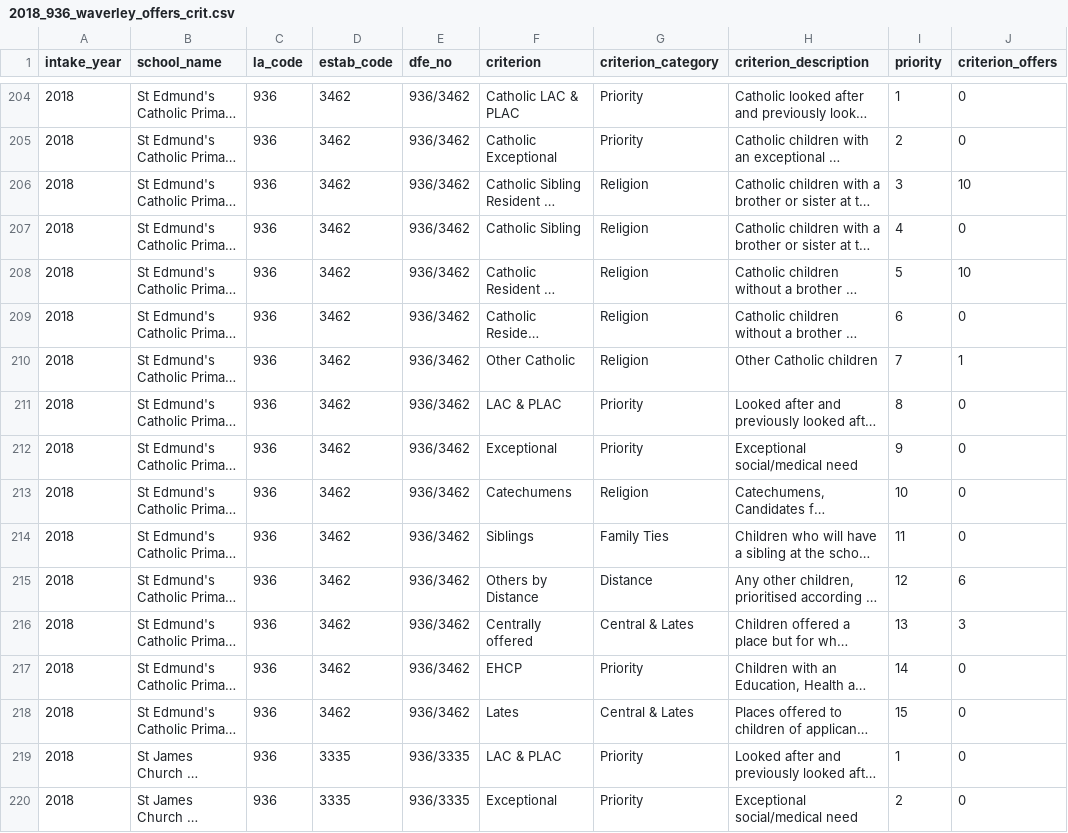
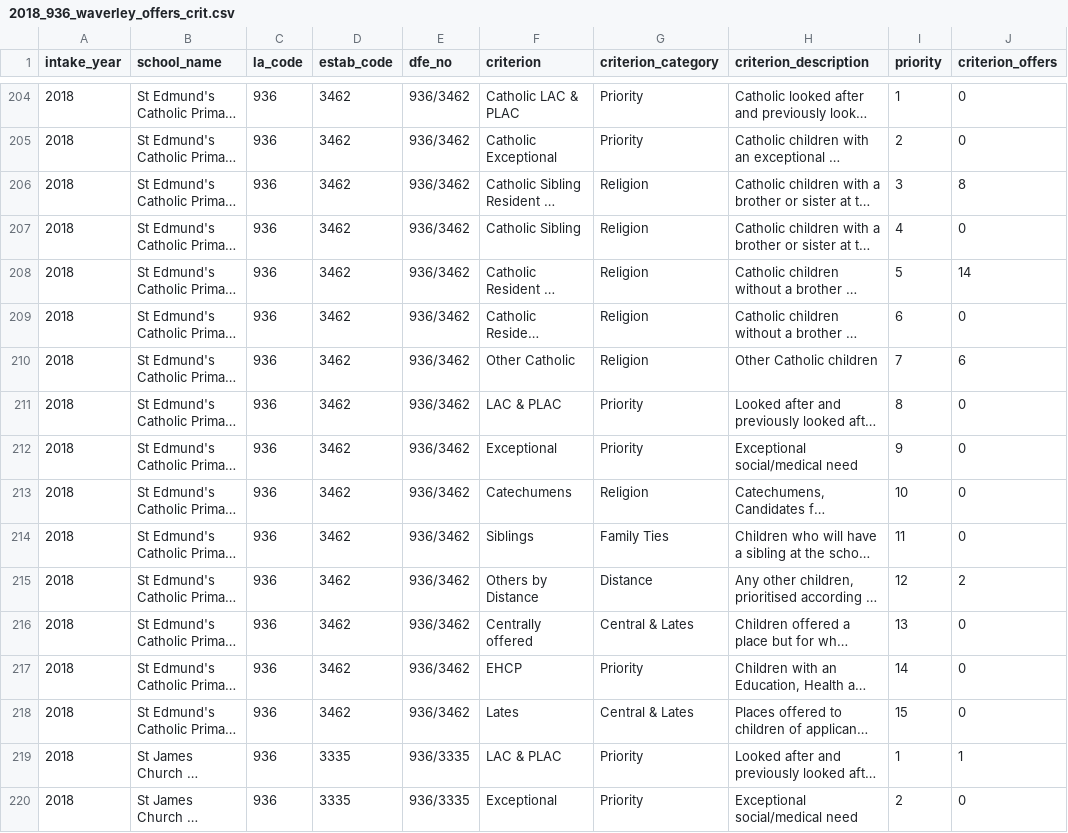
Before and after one commit to clarelgibson/2022-school-admissions-dashboard, a CSV file: data-in/offers-criteria/2018_936_waverley_offers_crit.csv, drawn as a sheet; only a part is shown, gaps mark what is left out; long unchanged cells end in …; the diff covers the shown part only; the diff names each change by its address in the sheet, - before the commit and + after, or states it on an @@ line.

```diff
--- a/data-in/offers-criteria/2018_936_waverley_offers_crit.csv
+++ b/data-in/offers-criteria/2018_936_waverley_offers_crit.csv
-J206 (criterion_offers): 10
+J206 (criterion_offers): 8
-J208 (criterion_offers): 10
+J208 (criterion_offers): 14
-J210 (criterion_offers): 1
+J210 (criterion_offers): 6
-J215 (criterion_offers): 6
+J215 (criterion_offers): 2
-J216 (criterion_offers): 3
+J216 (criterion_offers): 0
-J219 (criterion_offers): 0
+J219 (criterion_offers): 1
```
Also changed, not shown: 1 added row, 2 removed rows and 153 edited cells elsewhere in this file, 6 other files.
